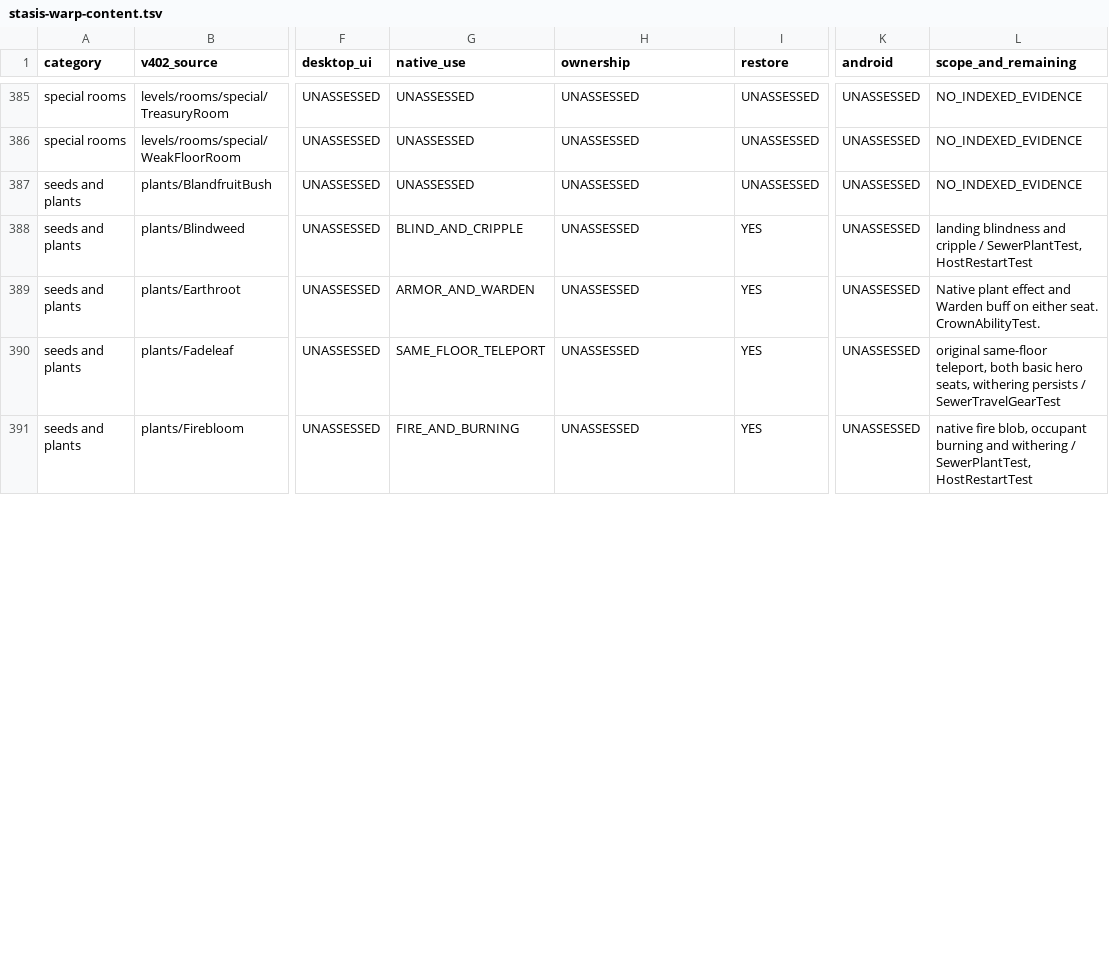
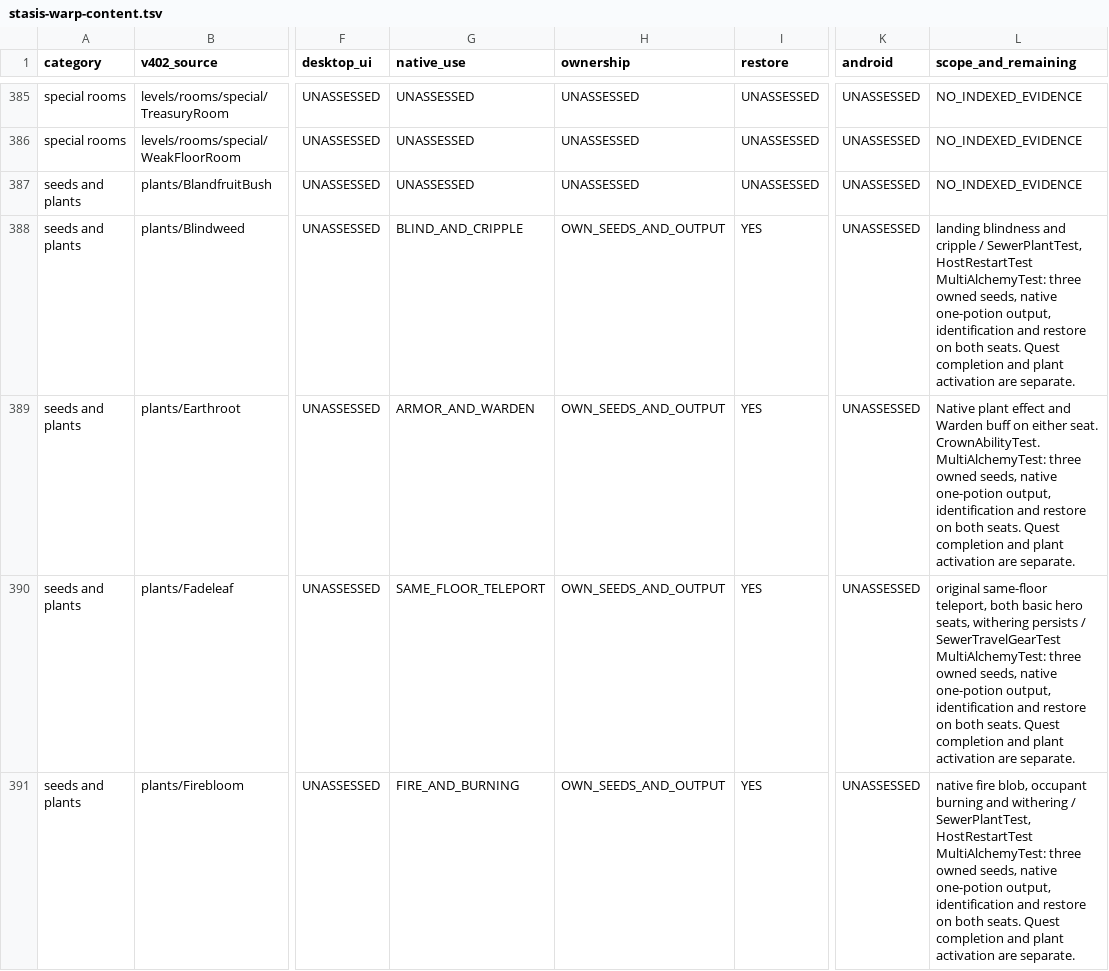
Before and after one commit to jwgobaek/SPD-Coop, a TSV file: docs/coop/stasis-warp-content.tsv, drawn as a sheet; only a part is shown, gaps mark what is left out; the diff covers the shown part only; the diff names each change by its address in the sheet, - before the commit and + after, or states it on an @@ line.

```diff
--- a/docs/coop/stasis-warp-content.tsv
+++ b/docs/coop/stasis-warp-content.tsv
-H388:H391 (ownership): UNASSESSED
+H388:H391 (ownership): OWN_SEEDS_AND_OUTPUT
-L388 (scope_and_remaining): …SewerPlantTest, HostRestartTest
+L388 (scope_and_remaining): …SewerPlantTest, HostRestartTest MultiAlchemyTest: three owned seeds, native one-potion output, identification and restore on both seats. Quest completion and plant activation are separate.
-L389 (scope_and_remaining): …seat. CrownAbilityTest.
+L389 (scope_and_remaining): …seat. CrownAbilityTest. MultiAlchemyTest: three owned seeds, native one-potion output, identification and restore on both seats. Quest completion and plant activation are separate.
-L390 (scope_and_remaining): …/ SewerTravelGearTest
+L390 (scope_and_remaining): …/ SewerTravelGearTest MultiAlchemyTest: three owned seeds, native one-potion output, identification and restore on both seats. Quest completion and plant activation are separate.
-L391 (scope_and_remaining): …SewerPlantTest, HostRestartTest
+L391 (scope_and_remaining): …SewerPlantTest, HostRestartTest MultiAlchemyTest: three owned seeds, native one-potion output, identification and restore on both seats. Quest completion and plant activation are separate.
```
Also changed, not shown: 41 edited cells elsewhere in this file, 5 other files.
